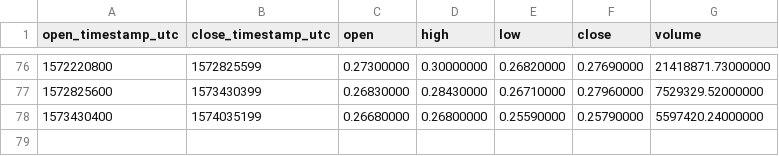
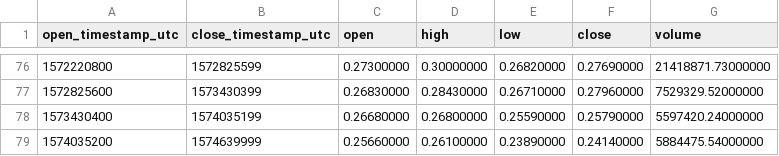
Before and after one commit to cryptobigbro/binance-IOTAUSDT, a CSV file: binance-IOTAUSDT-1w.csv, drawn as a sheet; only a part is shown, gaps mark what is left out.

```diff
--- a/binance-IOTAUSDT-1w.csv
+++ b/binance-IOTAUSDT-1w.csv
@@ -78 +78,2 @@ open_timestamp_utc,close_timestamp_utc,open,high,low,close,volume
 1573430400,1574035199,0.26680000,0.26800000,0.25590000,0.25790000,5597420.24000000
+1574035200,1574639999,0.25660000,0.26100000,0.23890000,0.24140000,5884475.54000000
```
Also changed, not shown: binance-IOTAUSDT-1d.csv, 1 other file.
